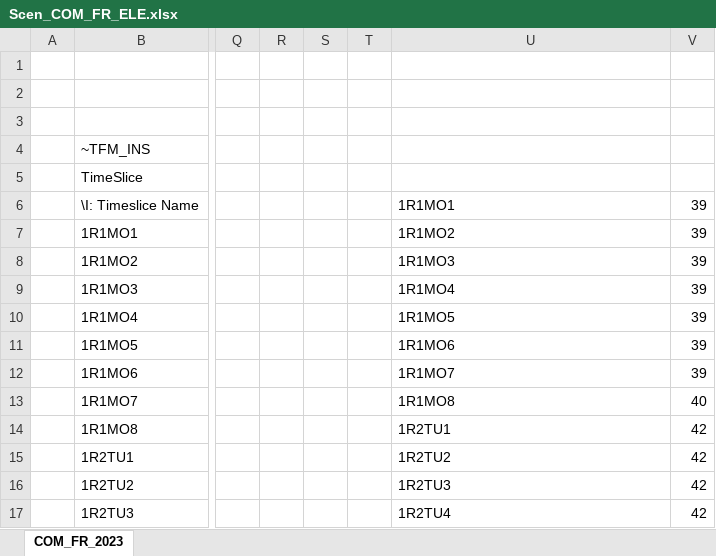
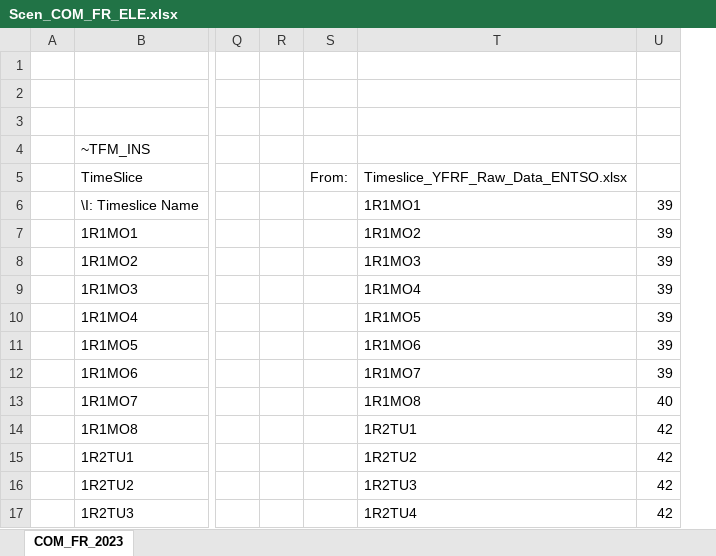
Before and after one commit to fnardella/MSc_SELECT, an Excel workbook: SuppXLS/Scen_COM_FR_ELE.xlsx, sheet COM_FR_2023, drawn as a sheet; only a part is shown, gaps mark what is left out; values as stored, in another font and other column widths than the file's, no cell formats; charts and pictures not drawn; removed rows and columns are numbered as before the commit, all else as after; the diff names each change by its address in the sheet, - before the commit and + after, or states it on an @@ line.

```diff
--- a/SuppXLS/Scen_COM_FR_ELE.xlsx (sheet COM_FR_2023)
+++ b/SuppXLS/Scen_COM_FR_ELE.xlsx (sheet COM_FR_2023)
-column S, empty
-column T, empty
+column S (From:), empty
-T5: (empty)
+T5: Timeslice_YFRF_Raw_Data_ENTSO.xlsx
```
Also changed, not shown: cell formats, formulas that keep their value, charts or pictures, SuppXLS/Scen_AF_SOLAR.xlsx, SuppXLS/Scen_AF_WIND_OFF.xlsx, 2 other files.
